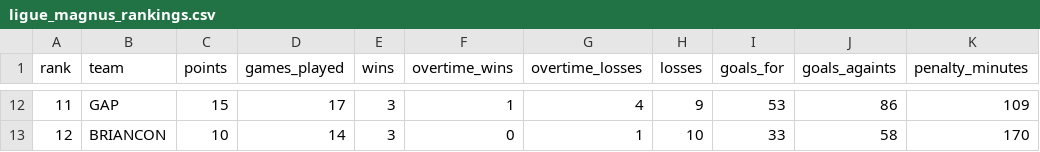
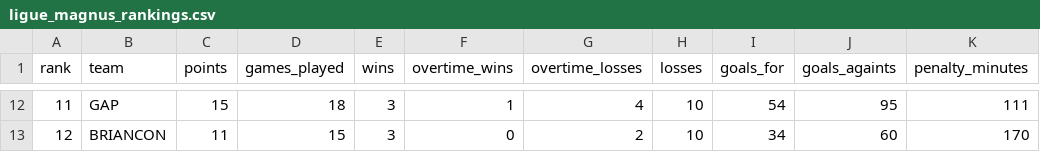
Before and after one commit to Dragilooping/Python_main, a CSV file: ligue_magnus_rankings.csv, drawn as a sheet; only a part is shown, gaps mark what is left out; the diff covers the shown part only.

```diff
--- a/ligue_magnus_rankings.csv
+++ b/ligue_magnus_rankings.csv
@@ -12,2 +12,2 @@ rank,team,points,games_played,wins,overtime_wins,overtime_losses,losses,goals_fo
-11,GAP,15,17,3,1,4,9,53,86,109
-12,BRIANCON,10,14,3,0,1,10,33,58,170
+11,GAP,15,18,3,1,4,10,54,95,111
+12,BRIANCON,11,15,3,0,2,10,34,60,170
```
Also changed, not shown: 62 edited cells elsewhere in this file.
